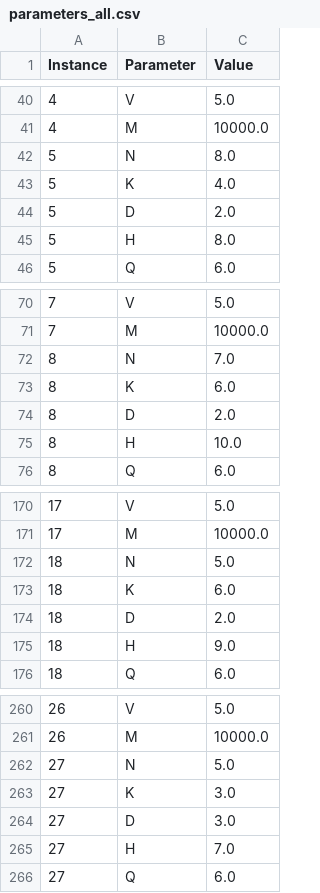
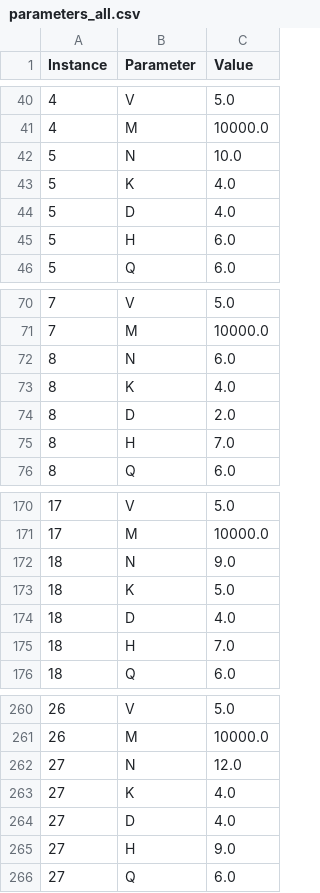
Before and after one commit to zay875/Algo_genetique, a CSV file: instances_v3/parameters_all.csv, drawn as a sheet; only a part is shown, gaps mark what is left out; the diff covers the shown part only.

```diff
--- a/instances_v3/parameters_all.csv
+++ b/instances_v3/parameters_all.csv
@@ -41,6 +41,6 @@ Instance,Parameter,Value
 4,M,10000.0
-5,N,8.0
+5,N,10.0
 5,K,4.0
-5,D,2.0
-5,H,8.0
+5,D,4.0
+5,H,6.0
 5,Q,6.0
@@ -71,6 +71,6 @@ Instance,Parameter,Value
 7,M,10000.0
-8,N,7.0
-8,K,6.0
+8,N,6.0
+8,K,4.0
 8,D,2.0
-8,H,10.0
+8,H,7.0
 8,Q,6.0
@@ -171,6 +171,6 @@ Instance,Parameter,Value
 17,M,10000.0
-18,N,5.0
-18,K,6.0
-18,D,2.0
-18,H,9.0
+18,N,9.0
+18,K,5.0
+18,D,4.0
+18,H,7.0
 18,Q,6.0
@@ -261,6 +261,6 @@ Instance,Parameter,Value
 26,M,10000.0
-27,N,5.0
-27,K,3.0
-27,D,3.0
-27,H,7.0
+27,N,12.0
+27,K,4.0
+27,D,4.0
+27,H,9.0
 27,Q,6.0
```
Also changed, not shown: 32 edited cells elsewhere in this file, instances_v3/containers_all.csv, instances_v3/docks_all.csv, 7 other files.
